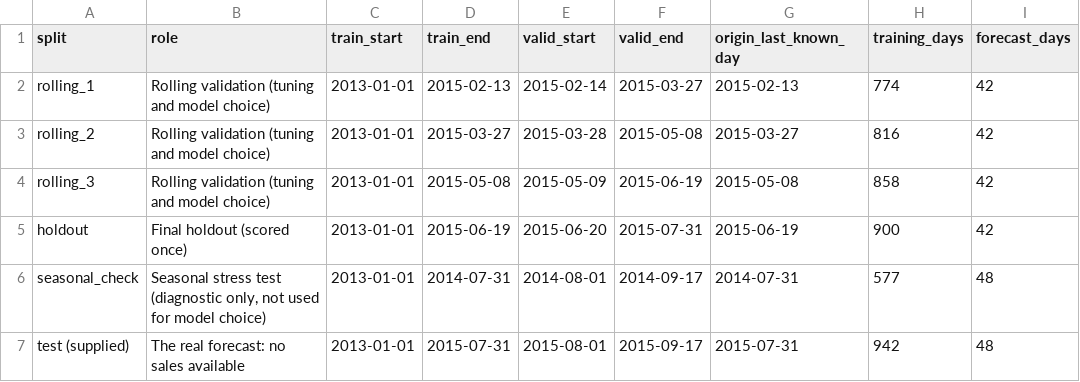
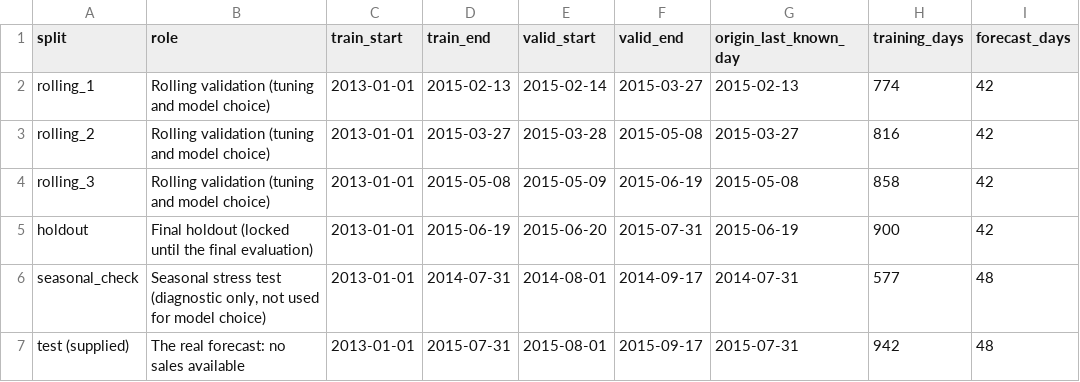
Before and after one commit to srishkyra/NEXTHIKES-IT-SOLUTIONS-Pvt.-Ltd.---PROJECT-6, a CSV file: outputs/splits.csv, drawn as a sheet.

Commit message:
Section 4: validation splits, feature policy and leakage checks

```diff
--- a/outputs/splits.csv
+++ b/outputs/splits.csv
@@ -4,3 +4,3 @@ rolling_2,Rolling validation (tuning and model choice),2013-01-01,2015-03-27,201
 rolling_3,Rolling validation (tuning and model choice),2013-01-01,2015-05-08,2015-05-09,2015-06-19,2015-05-08,858,42
-holdout,Final holdout (scored once),2013-01-01,2015-06-19,2015-06-20,2015-07-31,2015-06-19,900,42
+holdout,Final holdout (locked until the final evaluation),2013-01-01,2015-06-19,2015-06-20,2015-07-31,2015-06-19,900,42
 seasonal_check,"Seasonal stress test (diagnostic only, not used for model choice)",2013-01-01,2014-07-31,2014-08-01,2014-09-17,2014-07-31,577,48
```
Also changed, not shown: outputs/decision_register.csv, outputs/tables/table_4_02_date_boundaries_of_every_split.csv, 4 other files.
